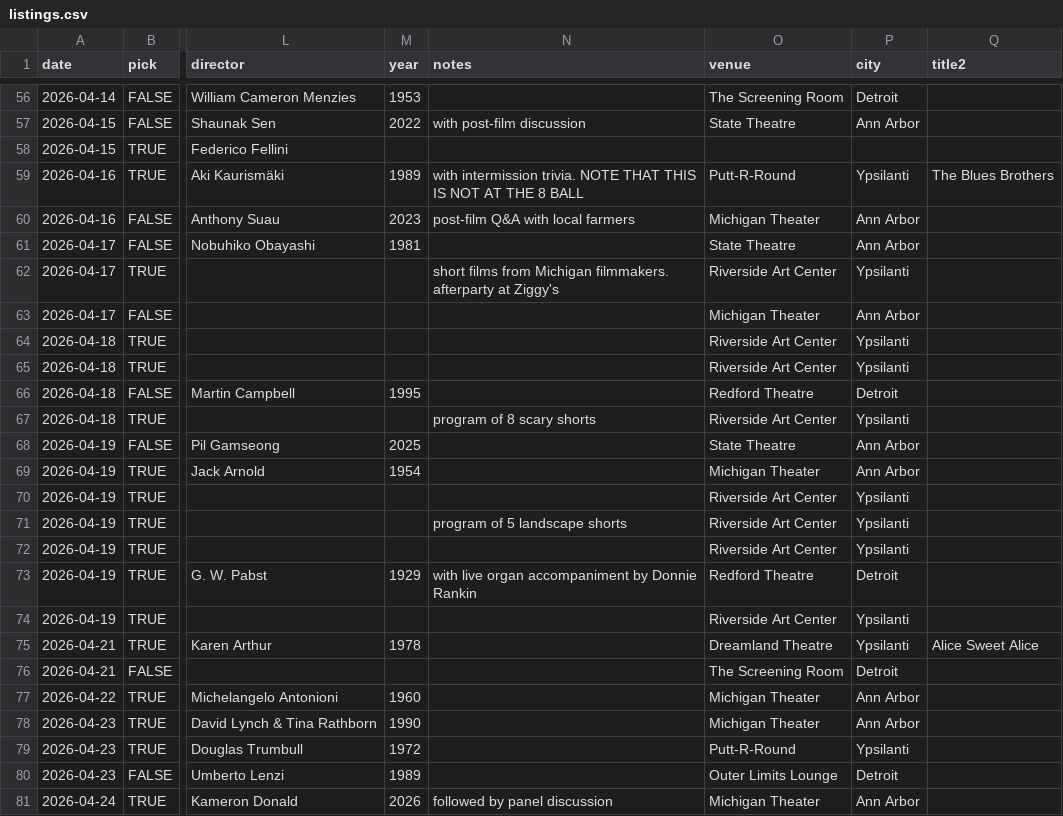
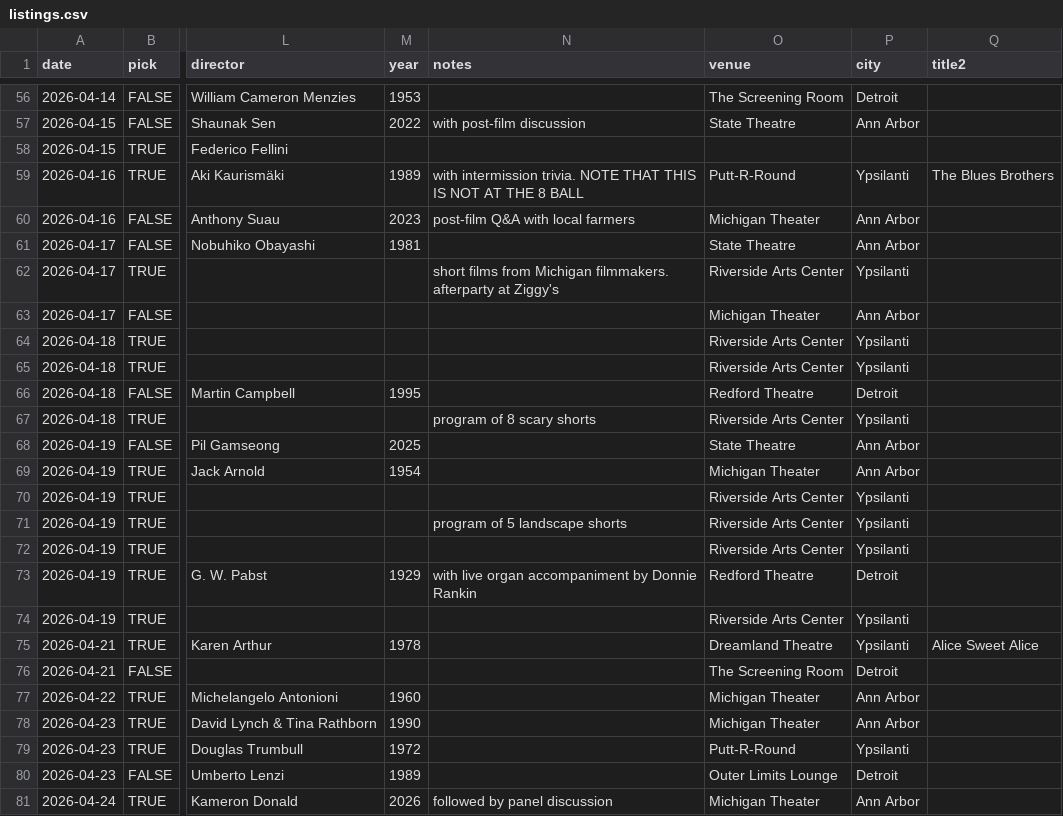
Before and after one commit to ypsijav/ypsijav.github.io, a CSV file: listings.csv, drawn as a sheet; only a part is shown, gaps mark what is left out; the diff names each change by its address in the sheet, - before the commit and + after, or states it on an @@ line.

Commit message:
Add files via upload

```diff
--- a/listings.csv
+++ b/listings.csv
-O62 (venue): Riverside Art Center
+O62 (venue): Riverside Arts Center
-O64:O65 (venue): Riverside Art Center
+O64:O65 (venue): Riverside Arts Center
-O67 (venue): Riverside Art Center
+O67 (venue): Riverside Arts Center
-O70:O72 (venue): Riverside Art Center
+O70:O72 (venue): Riverside Arts Center
-O74 (venue): Riverside Art Center
+O74 (venue): Riverside Arts Center
```
